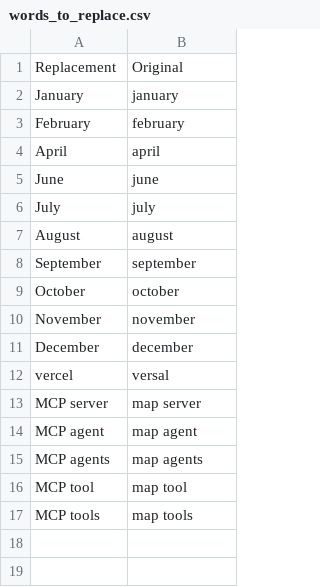
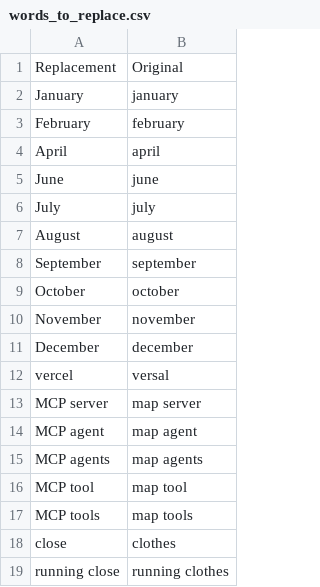
Before and after one commit to trillium/trillium_talon, a CSV file: settings/words_to_replace.csv, drawn as a sheet.

```diff
--- a/settings/words_to_replace.csv
+++ b/settings/words_to_replace.csv
@@ -17 +17,3 @@ MCP tool,map tool
 MCP tools,map tools
+close,clothes
+running close,running clothes
```
